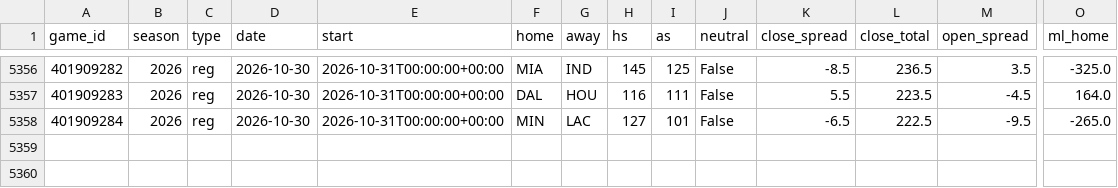
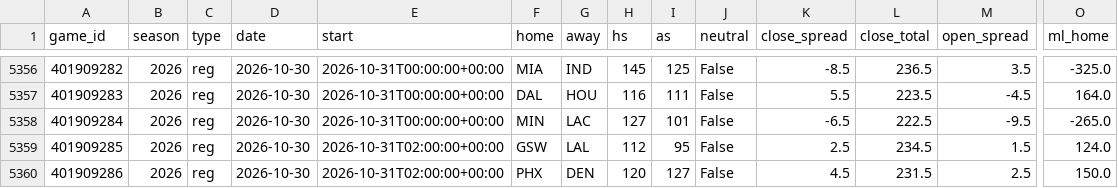
Before and after one commit to src16h/nfl-model, a CSV file: data/nba/games.csv, drawn as a sheet; only a part is shown, gaps mark what is left out; rows hold the shown columns only; the diff names each change by its address in the sheet, - before the commit and + after, or states it on an @@ line.

```diff
--- a/data/nba/games.csv
+++ b/data/nba/games.csv
+row 5359: 401909285 | 2026 | reg | 2026-10-30 | 2026-10-31T02:00:00+00:00 | GSW | LAL | 112 | 95 | False | 2.5 | 234.5 | 1.5 | 124.0
+row 5360: 401909286 | 2026 | reg | 2026-10-30 | 2026-10-31T02:00:00+00:00 | PHX | DEN | 120 | 127 | False | 4.5 | 231.5 | 2.5 | 150.0
```
Also changed, not shown: 6 other files.
